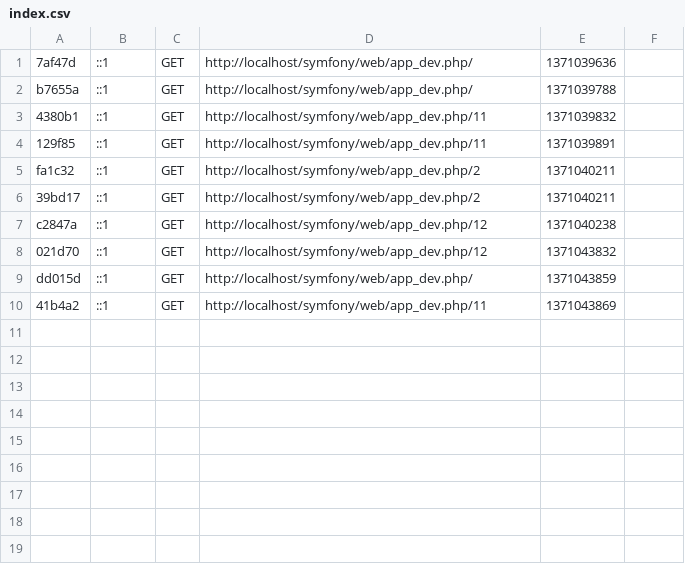
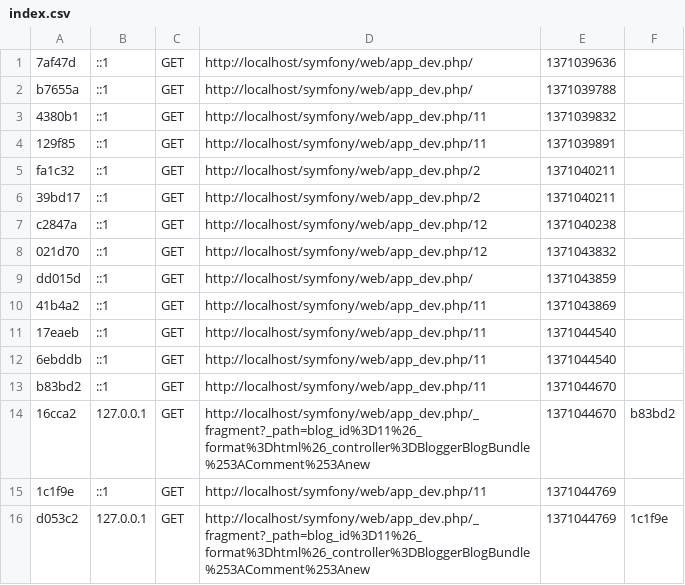
Before and after one commit to tofka/Symfony, a CSV file: app/cache/dev/profiler/index.csv, drawn as a sheet; the diff names each change by its address in the sheet, - before the commit and + after, or states it on an @@ line.

```diff
--- a/app/cache/dev/profiler/index.csv
+++ b/app/cache/dev/profiler/index.csv
+row 11: 17eaeb | ::1 | GET | http://localhost/symfony/web/app_dev.php/11 | 1371044540
+row 12: 6ebddb | ::1 | GET | http://localhost/symfony/web/app_dev.php/11 | 1371044540
+row 13: b83bd2 | ::1 | GET | http://localhost/symfony/web/app_dev.php/11 | 1371044670
+row 14: 16cca2 | 127.0.0.1 | GET | http://localhost/symfony/web/app_dev.php/_fragment?_path=blog_id%3D11%26_format%3Dhtml%26_controller%3DBloggerBlogBundle%253AComment%253Anew | 1371044670 | b83bd2
+row 15: 1c1f9e | ::1 | GET | http://localhost/symfony/web/app_dev.php/11 | 1371044769
+row 16: d053c2 | 127.0.0.1 | GET | http://localhost/symfony/web/app_dev.php/_fragment?_path=blog_id%3D11%26_format%3Dhtml%26_controller%3DBloggerBlogBundle%253AComment%253Anew | 1371044769 | 1c1f9e
```
Also changed, not shown: 25 other files.
